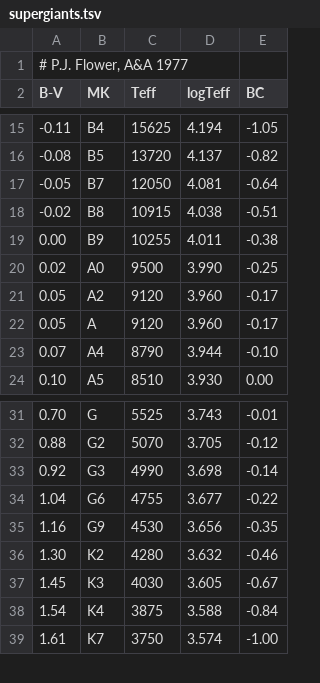
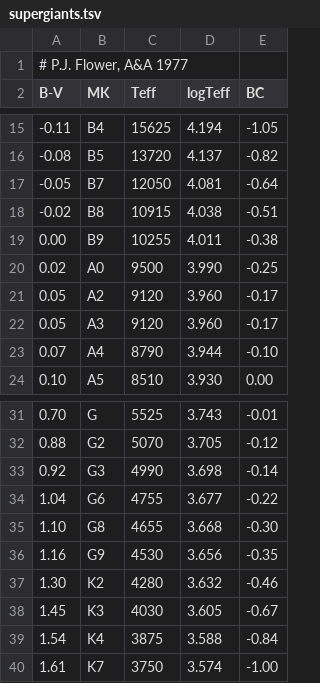
Before and after one commit to balbinot/astro-python, a TSV file: colorExcess/supergiants.tsv, drawn as a sheet; only a part is shown, gaps mark what is left out.

```diff
--- a/colorExcess/supergiants.tsv
+++ b/colorExcess/supergiants.tsv
@@ -21,3 +21,3 @@ B-V	MK	Teff	logTeff	BC
 0.05	A2	9120	3.960	-0.17
-0.05	A	9120	3.960	-0.17
+0.05	A3	9120	3.960	-0.17
 0.07	A4	8790	3.944	-0.10
@@ -34,2 +34,3 @@ B-V	MK	Teff	logTeff	BC
 1.04	G6	4755	3.677	-0.22
+1.10	G8	4655	3.668	-0.30
 1.16	G9	4530	3.656	-0.35
```
Also changed, not shown: 2 other files.
